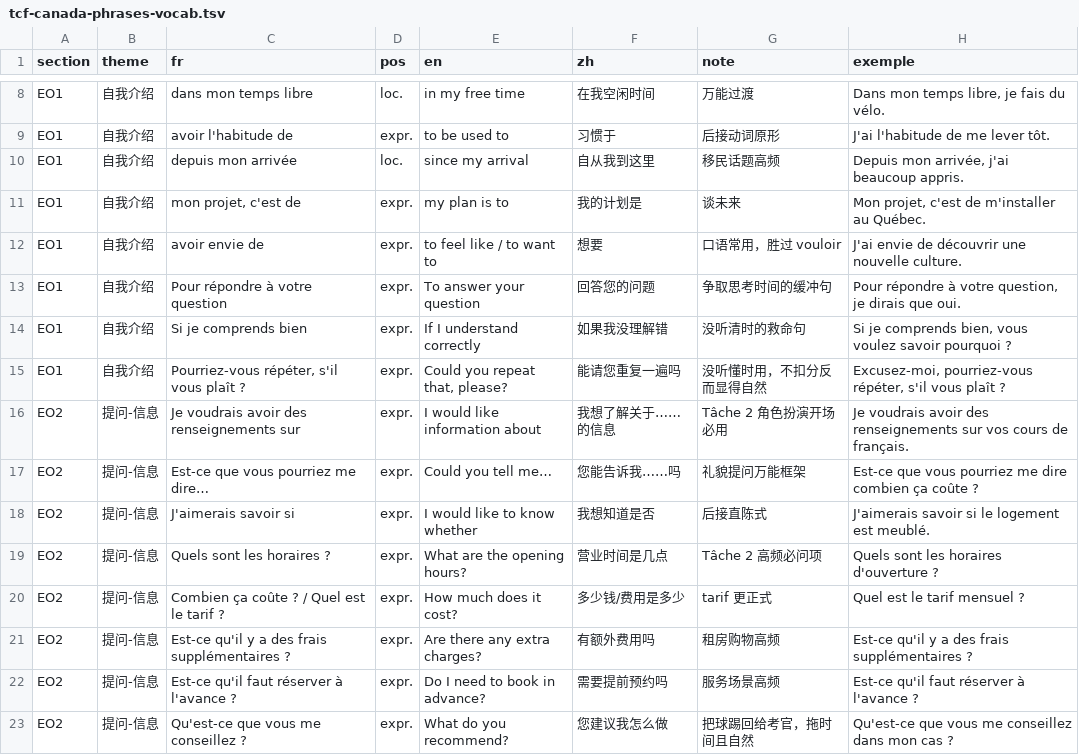
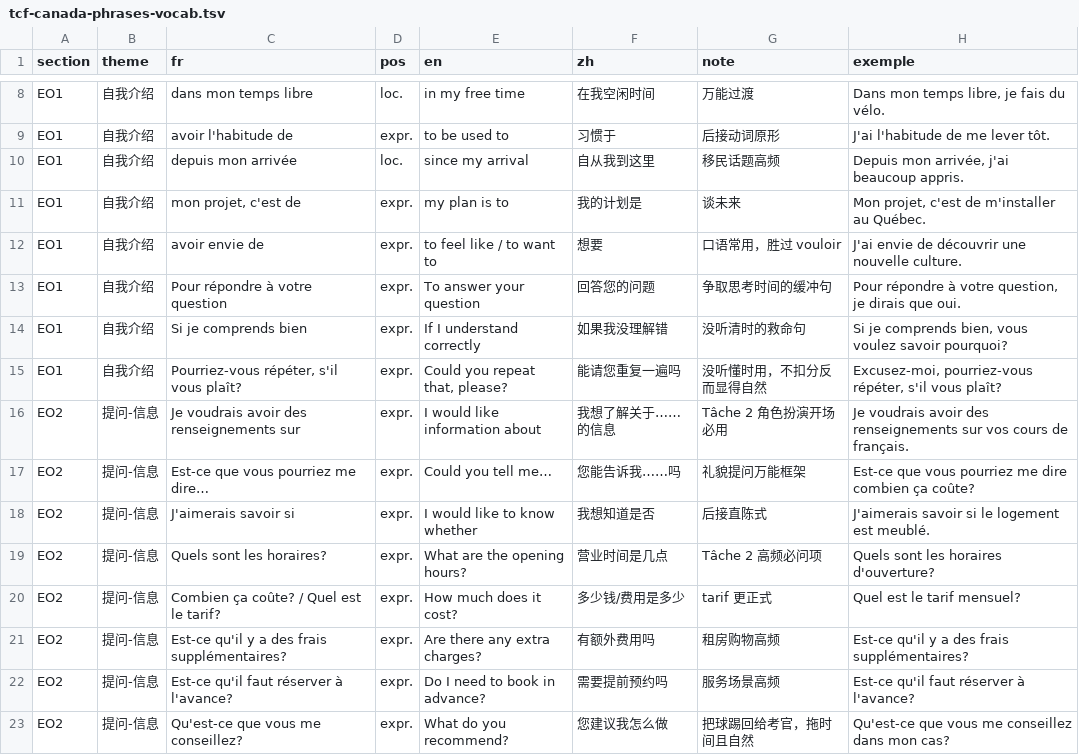
Before and after one commit to jianzhoujz/openvocabulary, a TSV file: vocab/tcf-canada-phrases/tcf-canada-phrases-vocab.tsv, drawn as a sheet; only a part is shown, gaps mark what is left out; the diff covers the shown part only.

```diff
--- a/vocab/tcf-canada-phrases/tcf-canada-phrases-vocab.tsv
+++ b/vocab/tcf-canada-phrases/tcf-canada-phrases-vocab.tsv
@@ -13,11 +13,11 @@ EO1	自我介绍	avoir envie de	expr.	to feel like / to want to	想要	口语常
 EO1	自我介绍	Pour répondre à votre question	expr.	To answer your question	回答您的问题	争取思考时间的缓冲句	Pour répondre à votre question, je dirais que oui.
-EO1	自我介绍	Si je comprends bien	expr.	If I understand correctly	如果我没理解错	没听清时的救命句	Si je comprends bien, vous voulez savoir pourquoi ?
-EO1	自我介绍	Pourriez-vous répéter, s'il vous plaît ?	expr.	Could you repeat that, please?	能请您重复一遍吗	没听懂时用，不扣分反而显得自然	Excusez-moi, pourriez-vous répéter, s'il vous plaît ?
+EO1	自我介绍	Si je comprends bien	expr.	If I understand correctly	如果我没理解错	没听清时的救命句	Si je comprends bien, vous voulez savoir pourquoi?
+EO1	自我介绍	Pourriez-vous répéter, s'il vous plaît?	expr.	Could you repeat that, please?	能请您重复一遍吗	没听懂时用，不扣分反而显得自然	Excusez-moi, pourriez-vous répéter, s'il vous plaît?
 EO2	提问-信息	Je voudrais avoir des renseignements sur	expr.	I would like information about	我想了解关于……的信息	Tâche 2 角色扮演开场必用	Je voudrais avoir des renseignements sur vos cours de français.
-EO2	提问-信息	Est-ce que vous pourriez me dire…	expr.	Could you tell me…	您能告诉我……吗	礼貌提问万能框架	Est-ce que vous pourriez me dire combien ça coûte ?
+EO2	提问-信息	Est-ce que vous pourriez me dire…	expr.	Could you tell me…	您能告诉我……吗	礼貌提问万能框架	Est-ce que vous pourriez me dire combien ça coûte?
 EO2	提问-信息	J'aimerais savoir si	expr.	I would like to know whether	我想知道是否	后接直陈式	J'aimerais savoir si le logement est meublé.
-EO2	提问-信息	Quels sont les horaires ?	expr.	What are the opening hours?	营业时间是几点	Tâche 2 高频必问项	Quels sont les horaires d'ouverture ?
-EO2	提问-信息	Combien ça coûte ? / Quel est le tarif ?	expr.	How much does it cost?	多少钱/费用是多少	tarif 更正式	Quel est le tarif mensuel ?
-EO2	提问-信息	Est-ce qu'il y a des frais supplémentaires ?	expr.	Are there any extra charges?	有额外费用吗	租房购物高频	Est-ce qu'il y a des frais supplémentaires ?
-EO2	提问-信息	Est-ce qu'il faut réserver à l'avance ?	expr.	Do I need to book in advance?	需要提前预约吗	服务场景高频	Est-ce qu'il faut réserver à l'avance ?
-EO2	提问-信息	Qu'est-ce que vous me conseillez ?	expr.	What do you recommend?	您建议我怎么做	把球踢回给考官，拖时间且自然	Qu'est-ce que vous me conseillez dans mon cas ?
+EO2	提问-信息	Quels sont les horaires?	expr.	What are the opening hours?	营业时间是几点	Tâche 2 高频必问项	Quels sont les horaires d'ouverture?
+EO2	提问-信息	Combien ça coûte? / Quel est le tarif?	expr.	How much does it cost?	多少钱/费用是多少	tarif 更正式	Quel est le tarif mensuel?
+EO2	提问-信息	Est-ce qu'il y a des frais supplémentaires?	expr.	Are there any extra charges?	有额外费用吗	租房购物高频	Est-ce qu'il y a des frais supplémentaires?
+EO2	提问-信息	Est-ce qu'il faut réserver à l'avance?	expr.	Do I need to book in advance?	需要提前预约吗	服务场景高频	Est-ce qu'il faut réserver à l'avance?
+EO2	提问-信息	Qu'est-ce que vous me conseillez?	expr.	What do you recommend?	您建议我怎么做	把球踢回给考官，拖时间且自然	Qu'est-ce que vous me conseillez dans mon cas?
```
Also changed, not shown: 33 edited cells elsewhere in this file, vocab/tcf-canada-mots/tcf-canada-mots-vocab.tsv, vocab/tools/ipa-fr-manual.tsv, 22 other files.
